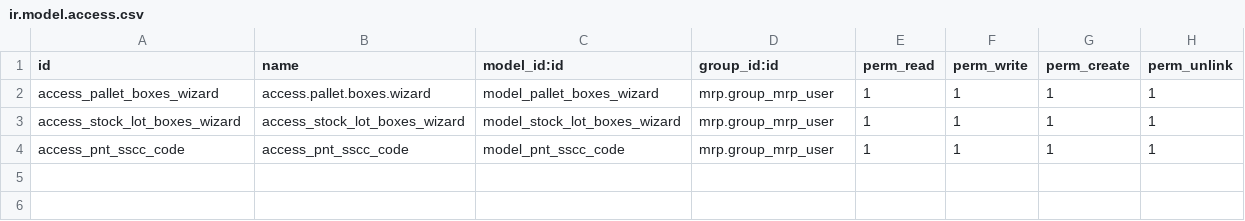
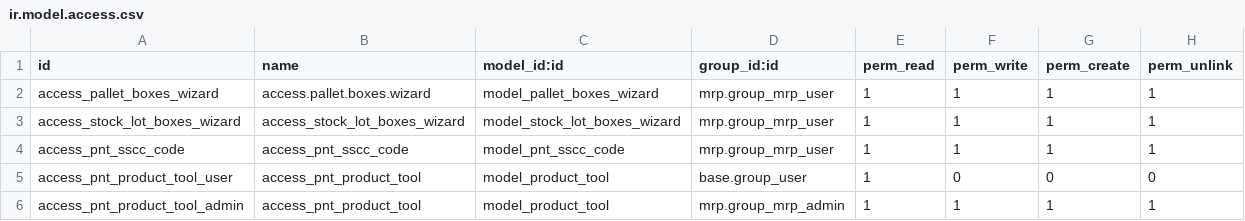
Before and after one commit to antoniocanovas/addons-inpl, a CSV file: mrp_inplast/security/ir.model.access.csv, drawn as a sheet.

Commit message:
product tool ids

```diff
--- a/mrp_inplast/security/ir.model.access.csv
+++ b/mrp_inplast/security/ir.model.access.csv
@@ -4 +4,3 @@
 "access_pnt_sscc_code","access_pnt_sscc_code","model_pnt_sscc_code","mrp.group_mrp_user",1,1,1,1
+"access_pnt_product_tool_user","access_pnt_product_tool","model_product_tool","base.group_user",1,0,0,0
+"access_pnt_product_tool_admin","access_pnt_product_tool","model_product_tool","mrp.group_mrp_admin",1,1,1,1
```
Also changed, not shown: 4 other files.
